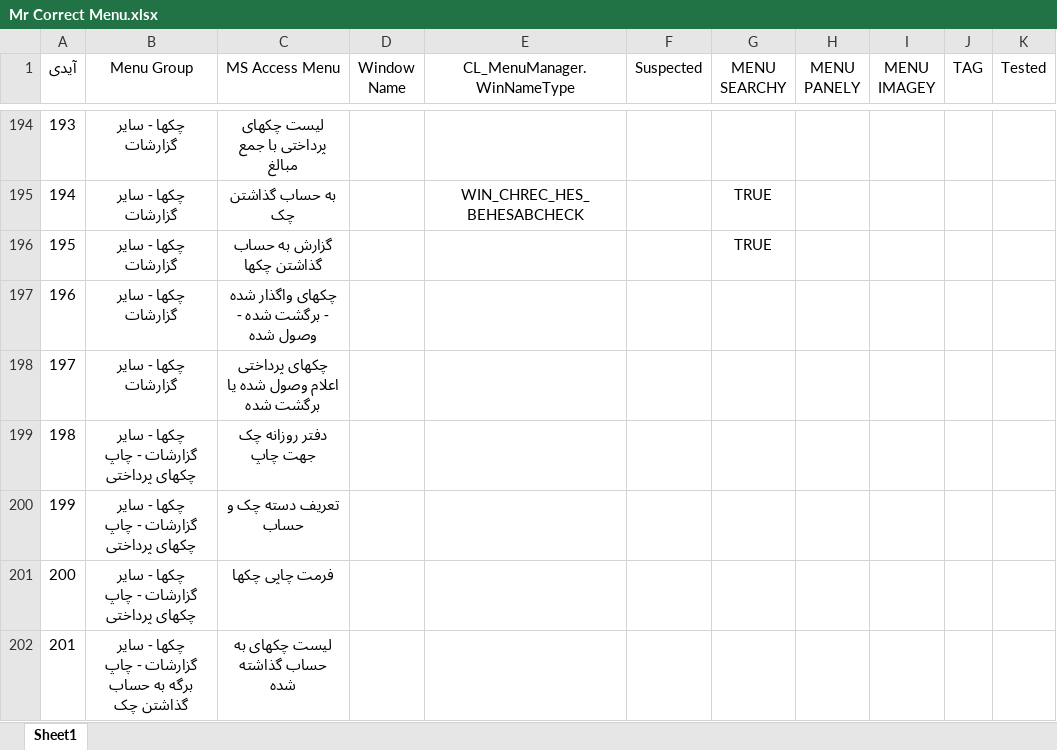
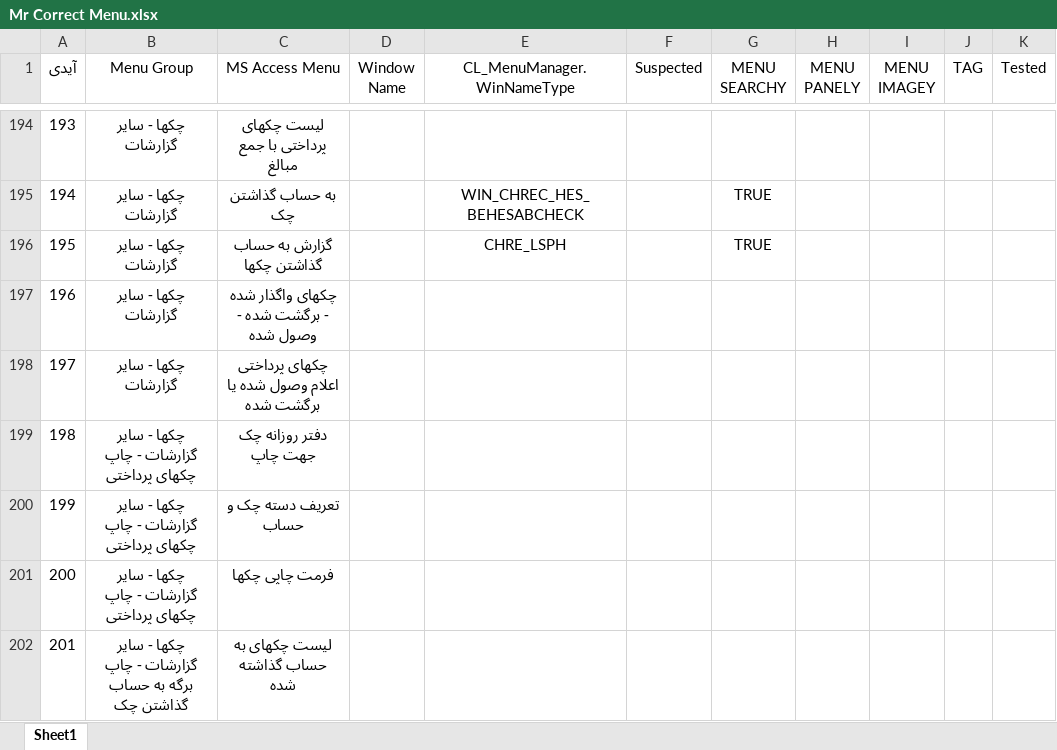
Before and after one commit to mojtabahakimian/MrCorrect, an Excel workbook: Doc/Mr Correct Menu.xlsx, sheet Sheet1, drawn as a sheet; only a part is shown, gaps mark what is left out; values as stored, in another font and other column widths than the file's, no borders; the diff names each change by its address in the sheet, - before the commit and + after, or states it on an @@ line.

```diff
--- a/Doc/Mr Correct Menu.xlsx (sheet Sheet1)
+++ b/Doc/Mr Correct Menu.xlsx (sheet Sheet1)
-E196 (CL_MenuManager.WinNameType): (empty)
+E196 (CL_MenuManager.WinNameType): CHRE_LSPH
```
Also changed, not shown: 7 other files.
